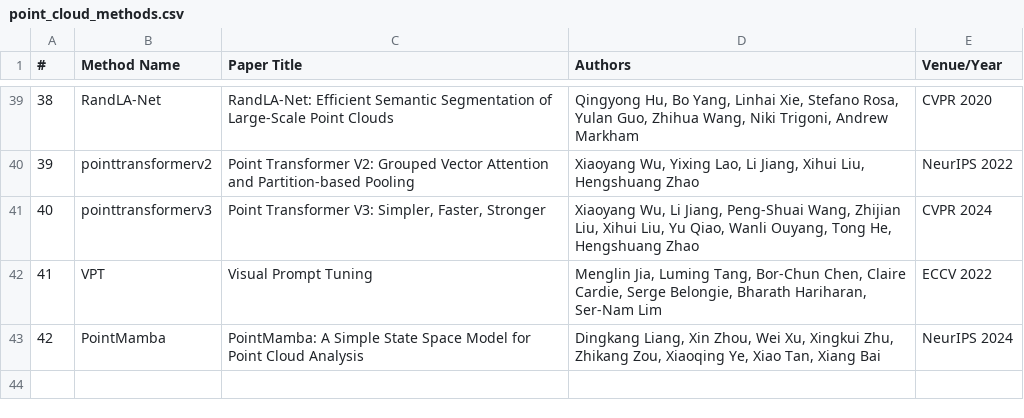
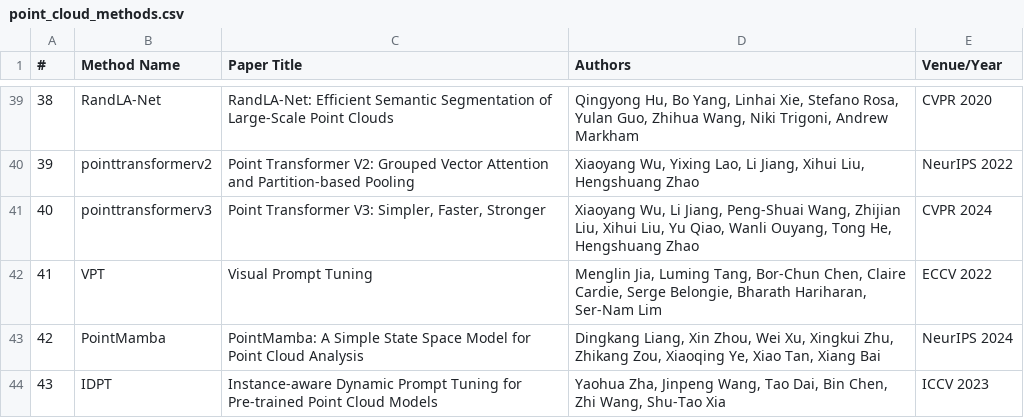
Before and after one commit to said-ohamouddou/LIDARLearn, a CSV file: docs/point_cloud_methods.csv, drawn as a sheet; only a part is shown, gaps mark what is left out.

Commit message:
Docs: generate the model catalogue from cfgs/
docs/_ext/model_catalogue.py builds the Models page at each docs build
from the config folders and docs/point_cloud_methods.csv: paper, venue,
category, classification datasets, part/semantic segmentation,
pre-training and PEFT strategies per model, plus the strategy papers.
A config folder without a CSV row fails the build instead of being
dropped. Adds the missing IDPT row to the CSV (from references.bib).

```diff
--- a/docs/point_cloud_methods.csv
+++ b/docs/point_cloud_methods.csv
@@ -43 +43,2 @@
 42,PointMamba,PointMamba: A Simple State Space Model for Point Cloud Analysis,"Dingkang Liang, Xin Zhou, Wei Xu, Xingkui Zhu, Zhikang Zou, Xiaoqing Ye, Xiao Tan, Xiang Bai",NeurIPS 2024
+43,IDPT,Instance-aware Dynamic Prompt Tuning for Pre-trained Point Cloud Models,"Yaohua Zha, Jinpeng Wang, Tao Dai, Bin Chen, Zhi Wang, Shu-Tao Xia",ICCV 2023
```
Also changed, not shown: 4 other files.
